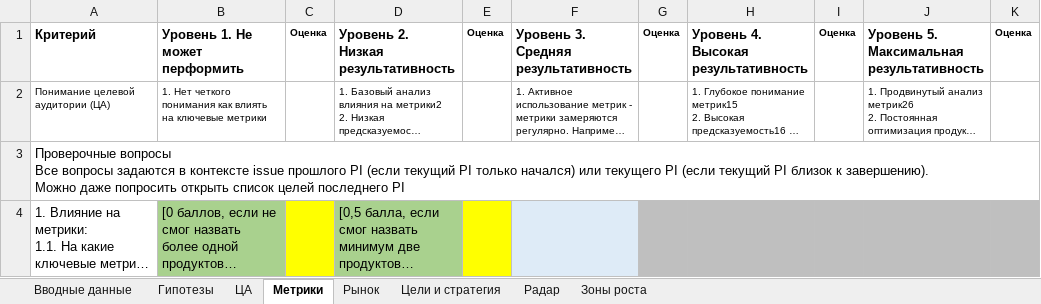
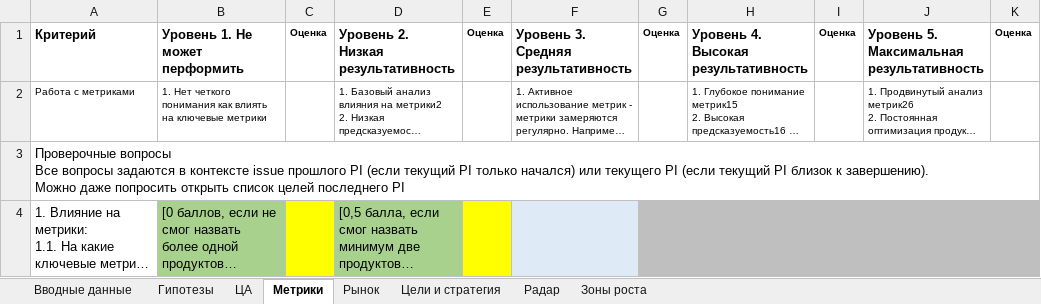
Before and after one commit to ivkalitin-rep/Assesment, an Excel workbook: product-assessment/assets/assessment_template.xlsx, sheet Метрики, drawn as a sheet; only a part is shown; long unchanged cells end in …; values as stored, in another font and other column widths than the file's, no borders; the diff covers the shown part only; the diff names each change by its address in the sheet, - before the commit and + after, or states it on an @@ line.

```diff
--- a/product-assessment/assets/assessment_template.xlsx (sheet Метрики)
+++ b/product-assessment/assets/assessment_template.xlsx (sheet Метрики)
-A2: Понимание целевой аудитории (ЦА)
+A2: Работа с метриками
```
Also changed, not shown: 2 edited cells elsewhere in this sheet, 4 other files.
